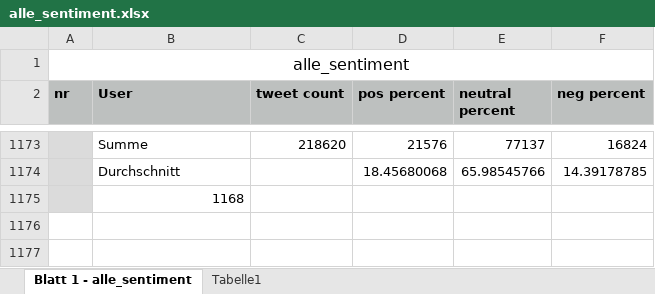
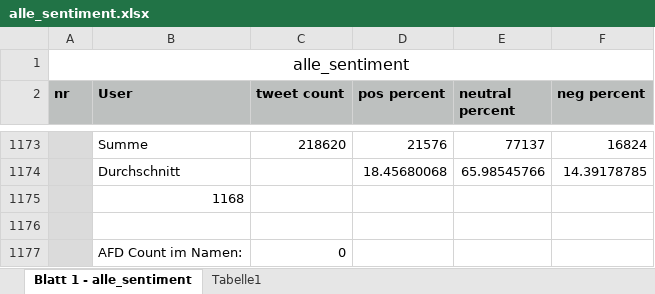
Before and after one commit to MeisterNadeloehr/seminar, an Excel workbook: Ausarbeitung plus abgabe/alle_sentiment.xlsx, sheet Blatt 1 - alle_sentiment, drawn as a sheet; only a part is shown, gaps mark what is left out; values as stored, in another font and other column widths than the file's, no borders; charts and pictures and conditional formats not drawn; the diff names each change by its address in the sheet, - before the commit and + after, or states it on an @@ line.

Commit message:
sentiment bilder

```diff
--- a/Ausarbeitung plus abgabe/alle_sentiment.xlsx (sheet Blatt 1 - alle_sentiment)
+++ b/Ausarbeitung plus abgabe/alle_sentiment.xlsx (sheet Blatt 1 - alle_sentiment)
+row 1176: (empty)
+row 1177:  | AFD Count im Namen: | 0
```
Also changed, not shown: charts or pictures, 3 other files.
